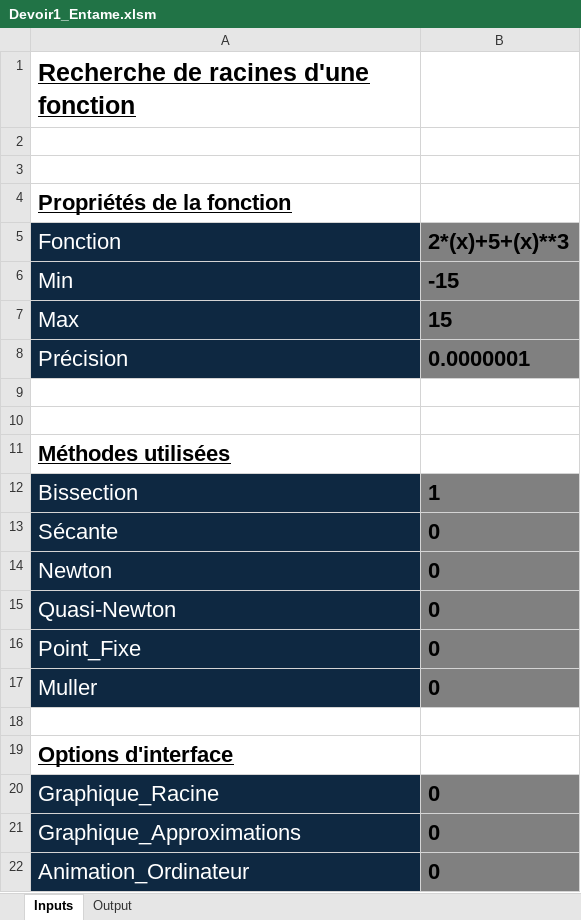
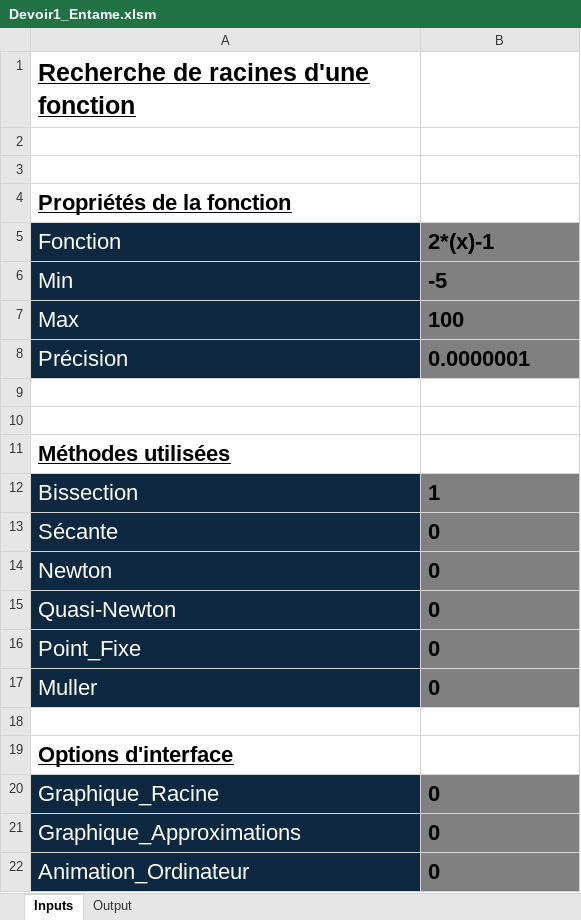
Before and after one commit to alexneault/MATH20609, an Excel workbook: Devoir1_Entame.xlsm, sheet Inputs, drawn as a sheet; values as stored, in another font and other column widths than the file's, no borders; charts and pictures not drawn; the diff names each change by its address in the sheet, - before the commit and + after, or states it on an @@ line.

```diff
--- a/Devoir1_Entame.xlsm (sheet Inputs)
+++ b/Devoir1_Entame.xlsm (sheet Inputs)
-B5: 2*(x)+5+(x)**3
+B5: 2*(x)-1
-B6 (2*(x)-1): -15
+B6 (2*(x)-1): -5
-B7 (2*(x)-1): 15
+B7 (2*(x)-1): 100
```
Also changed, not shown: sheet Output, 1 other file.
